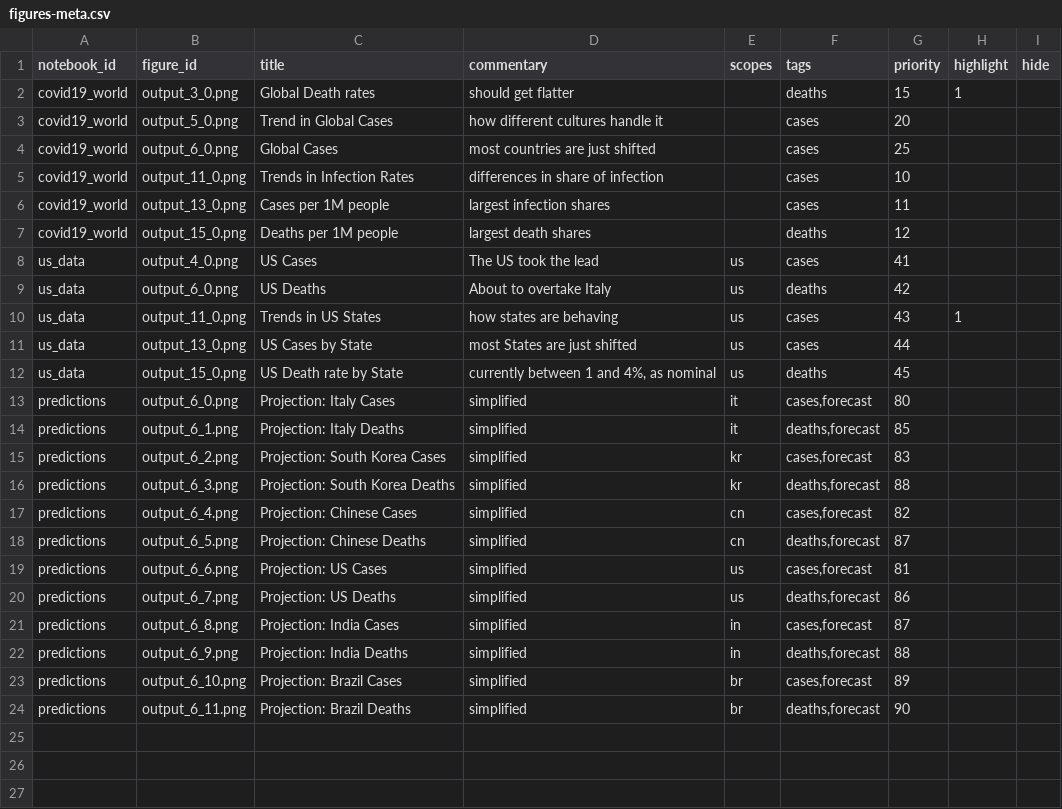
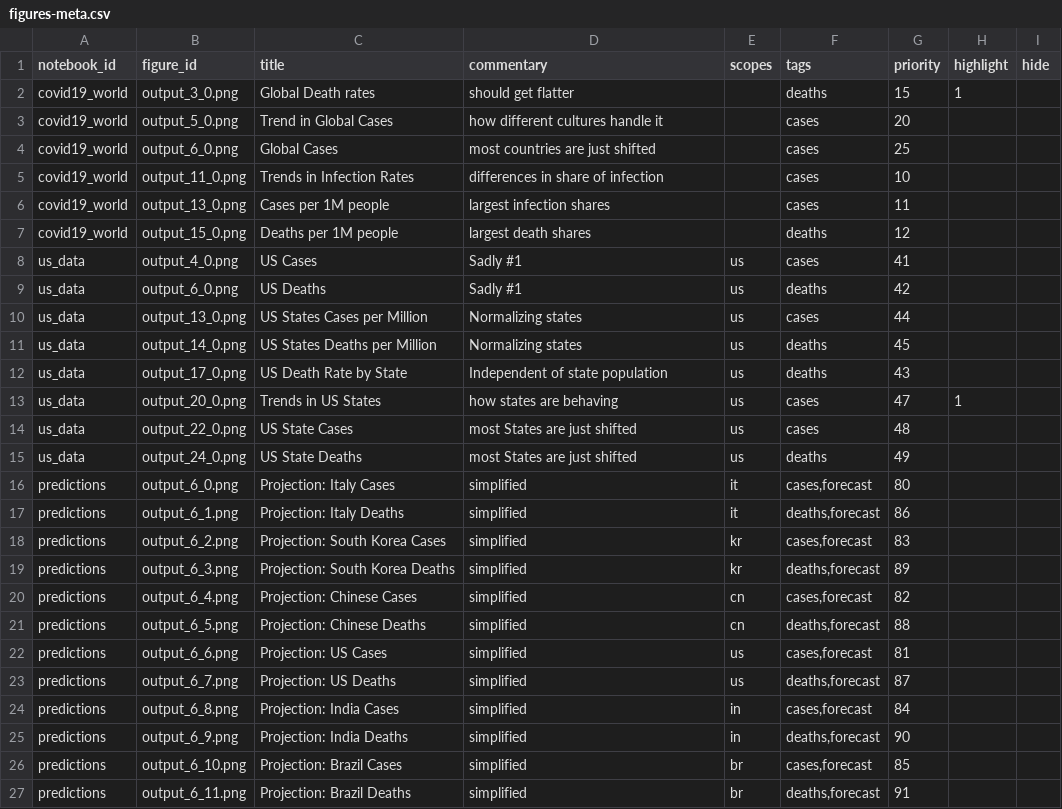
Before and after one commit to Covid-Analytics/covidanalytics.org, a CSV file: website/backend-converter/figures-meta.csv, drawn as a sheet.

Commit message:
analysis: add US States per 1M, and cleanup app

```diff
--- a/website/backend-converter/figures-meta.csv
+++ b/website/backend-converter/figures-meta.csv
@@ -7,18 +7,21 @@ covid19_world,output_13_0.png,Cases per 1M people,largest infection shares,,case
 covid19_world,output_15_0.png,Deaths per 1M people,largest death shares,,deaths,12,,
-us_data,output_4_0.png,US Cases,The US took the lead,us,cases,41,,
-us_data,output_6_0.png,US Deaths,About to overtake Italy,us,deaths,42,,
-us_data,output_11_0.png,Trends in US States,how states are behaving,us,cases,43,1,
-us_data,output_13_0.png,US Cases by State,most States are just shifted,us,cases,44,,
-us_data,output_15_0.png,US Death rate by State,"currently between 1 and 4%, as nominal",us,deaths,45,,
+us_data,output_4_0.png,US Cases,Sadly #1,us,cases,41,,
+us_data,output_6_0.png,US Deaths,Sadly #1,us,deaths,42,,
+us_data,output_13_0.png,US States Cases per Million,Normalizing states,us,cases,44,,
+us_data,output_14_0.png,US States Deaths per Million,Normalizing states,us,deaths,45,,
+us_data,output_17_0.png,US Death Rate by State,Independent of state population,us,deaths,43,,
+us_data,output_20_0.png,Trends in US States,how states are behaving,us,cases,47,1,
+us_data,output_22_0.png,US State Cases,most States are just shifted,us,cases,48,,
+us_data,output_24_0.png,US State Deaths,most States are just shifted,us,deaths,49,,
 predictions,output_6_0.png,Projection: Italy Cases,simplified,it,"cases,forecast",80,,
-predictions,output_6_1.png,Projection: Italy Deaths,simplified,it,"deaths,forecast",85,,
+predictions,output_6_1.png,Projection: Italy Deaths,simplified,it,"deaths,forecast",86,,
 predictions,output_6_2.png,Projection: South Korea Cases,simplified,kr,"cases,forecast",83,,
-predictions,output_6_3.png,Projection: South Korea Deaths,simplified,kr,"deaths,forecast",88,,
+predictions,output_6_3.png,Projection: South Korea Deaths,simplified,kr,"deaths,forecast",89,,
 predictions,output_6_4.png,Projection: Chinese Cases,simplified,cn,"cases,forecast",82,,
-predictions,output_6_5.png,Projection: Chinese Deaths,simplified,cn,"deaths,forecast",87,,
+predictions,output_6_5.png,Projection: Chinese Deaths,simplified,cn,"deaths,forecast",88,,
 predictions,output_6_6.png,Projection: US Cases,simplified,us,"cases,forecast",81,,
-predictions,output_6_7.png,Projection: US Deaths,simplified,us,"deaths,forecast",86,,
-predictions,output_6_8.png,Projection: India Cases,simplified,in,"cases,forecast",87,,
-predictions,output_6_9.png,Projection: India Deaths,simplified,in,"deaths,forecast",88,,
-predictions,output_6_10.png,Projection: Brazil Cases,simplified,br,"cases,forecast",89,,
-predictions,output_6_11.png,Projection: Brazil Deaths,simplified,br,"deaths,forecast",90,,
+predictions,output_6_7.png,Projection: US Deaths,simplified,us,"deaths,forecast",87,,
+predictions,output_6_8.png,Projection: India Cases,simplified,in,"cases,forecast",84,,
+predictions,output_6_9.png,Projection: India Deaths,simplified,in,"deaths,forecast",90,,
+predictions,output_6_10.png,Projection: Brazil Cases,simplified,br,"cases,forecast",85,,
+predictions,output_6_11.png,Projection: Brazil Deaths,simplified,br,"deaths,forecast",91,,
```
Also changed, not shown: 4 other files.
